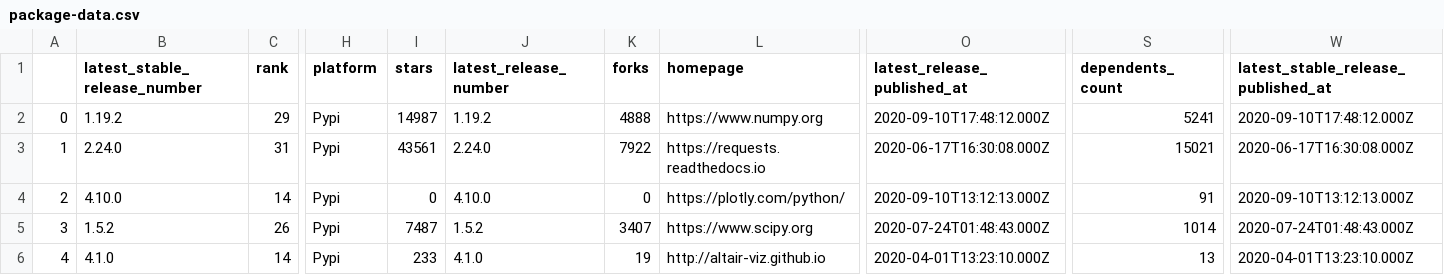
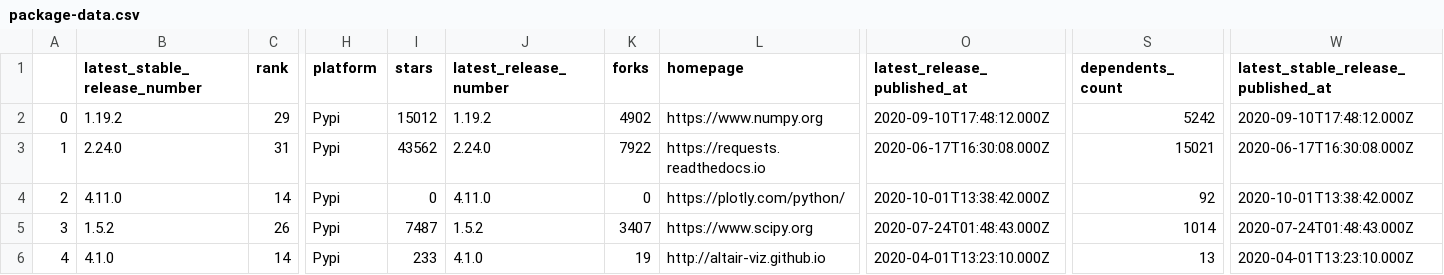
Before and after one commit to library-usage/library-sync, a CSV file: package-data.csv, drawn as a sheet; only a part is shown, gaps mark what is left out; the diff names each change by its address in the sheet, - before the commit and + after, or states it on an @@ line.

```diff
--- a/package-data.csv
+++ b/package-data.csv
-I2 (stars): 14987
+I2 (stars): 15012
-K2 (forks): 4888
+K2 (forks): 4902
-S2 (dependents_count): 5241
+S2 (dependents_count): 5242
-I3 (stars): 43561
+I3 (stars): 43562
-B4 (latest_stable_release_number): 4.10.0
+B4 (latest_stable_release_number): 4.11.0
-J4 (latest_release_number): 4.10.0
+J4 (latest_release_number): 4.11.0
-O4 (latest_release_published_at): 2020-09-10T13:12:13.000Z
+O4 (latest_release_published_at): 2020-10-01T13:38:42.000Z
-S4 (dependents_count): 91
+S4 (dependents_count): 92
-W4: 2020-09-10T13:12:13.000Z
+W4: 2020-10-01T13:38:42.000Z
```
